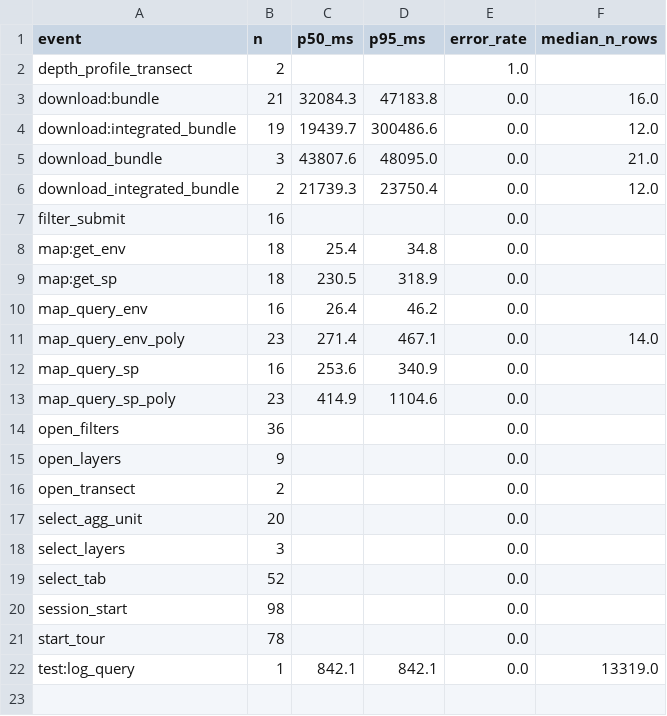
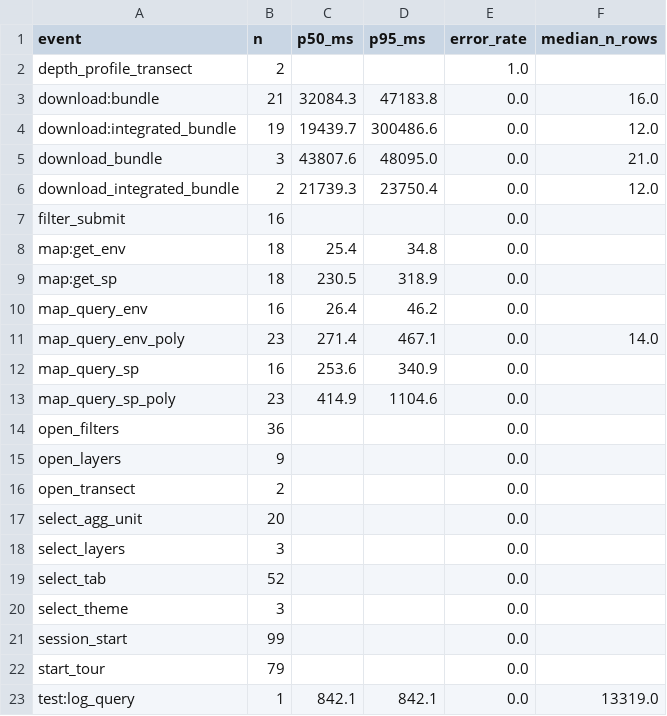
Before and after one commit to CalCOFI/analytics, a CSV file: static/data/hex_log/events.csv, drawn as a sheet.

```diff
--- a/static/data/hex_log/events.csv
+++ b/static/data/hex_log/events.csv
@@ -19,4 +19,5 @@ select_layers,3,,,0.0,
 select_tab,52,,,0.0,
-session_start,98,,,0.0,
-start_tour,78,,,0.0,
+select_theme,3,,,0.0,
+session_start,99,,,0.0,
+start_tour,79,,,0.0,
 test:log_query,1,842.1,842.1,0.0,13319.0
```
Also changed, not shown: static/data/daily/calcofi4db.csv, static/data/daily/db-viz-hex.csv, 24 other files.
